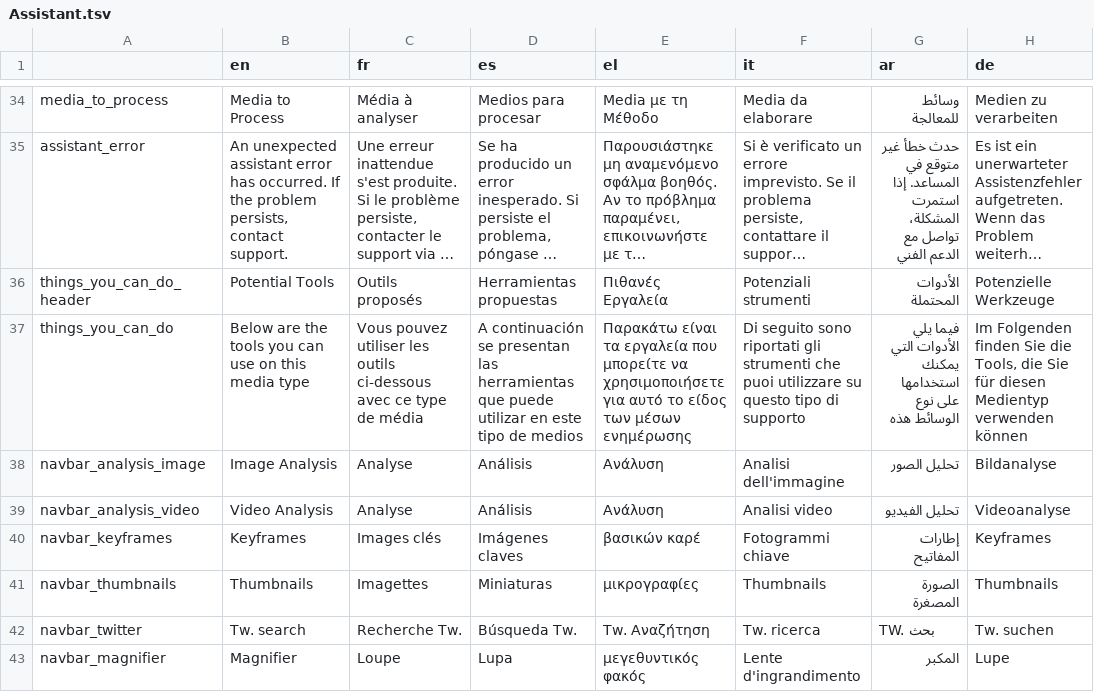
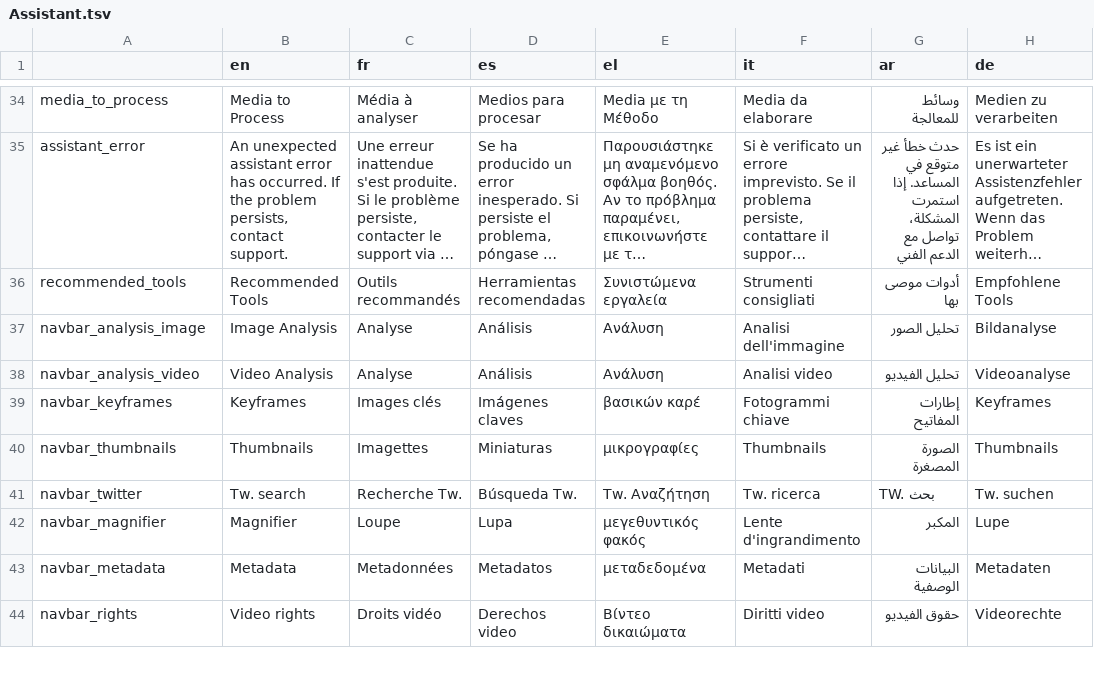
Before and after one commit to AFP-Medialab/InVID-Translations, a TSV file: components/NavItems/tools/Assistant.tsv, drawn as a sheet; only a part is shown, gaps mark what is left out; the shorter side is filled out with more unchanged rows; long unchanged cells end in …; removed rows and columns are numbered as before the commit, all else as after; the diff names each change by its address in the sheet, - before the commit and + after, or states it on an @@ line.

Commit message:
added recommended_tools

```diff
--- a/components/NavItems/tools/Assistant.tsv
+++ b/components/NavItems/tools/Assistant.tsv
-row 36: things_you_can_do_header | Potential Tools | Outils proposés | Herramientas propuestas | Πιθανές Εργαλεία | Potenziali strumenti | الأدوات المحتملة | Potenzielle Werkzeuge
-row 37: things_you_can_do | Below are the tools you can use on this media type | Vous pouvez utiliser les outils ci-dessous avec ce type de média | A continuación se presentan las herramientas que puede utilizar en este tipo de medios | Παρακάτω είναι τα εργαλεία που μπορείτε να χρησιμοποιήσετε για αυτό το είδος των μέσων ενημέρωσης | Di seguito sono riportati gli strumenti che puoi utilizzare su questo tipo di supporto | فيما يلي الأدوات التي يمكنك استخدامها على نوع الوسائط هذه | Im Folgenden finden Sie die Tools, die Sie für diesen Medientyp verwenden können
+row 36: recommended_tools | Recommended Tools | Outils recommandés | Herramientas recomendadas | Συνιστώμενα εργαλεία | Strumenti consigliati | أدوات موصى بها | Empfohlene Tools
```
